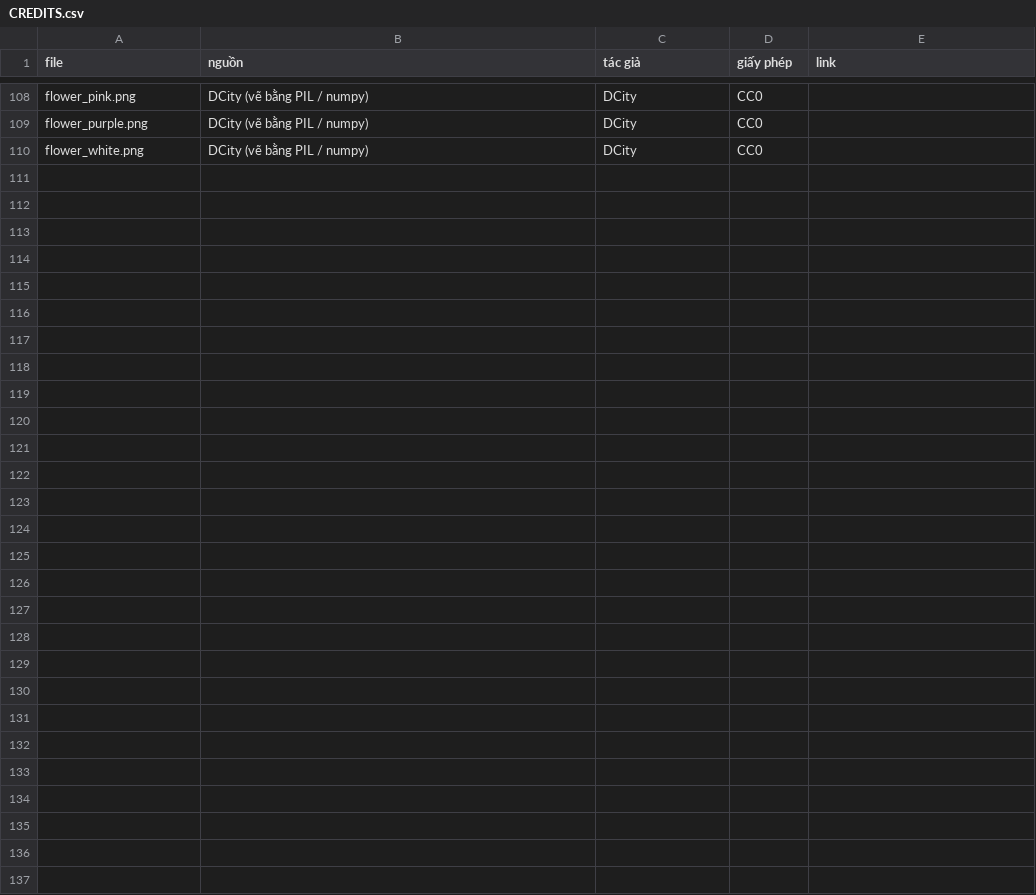
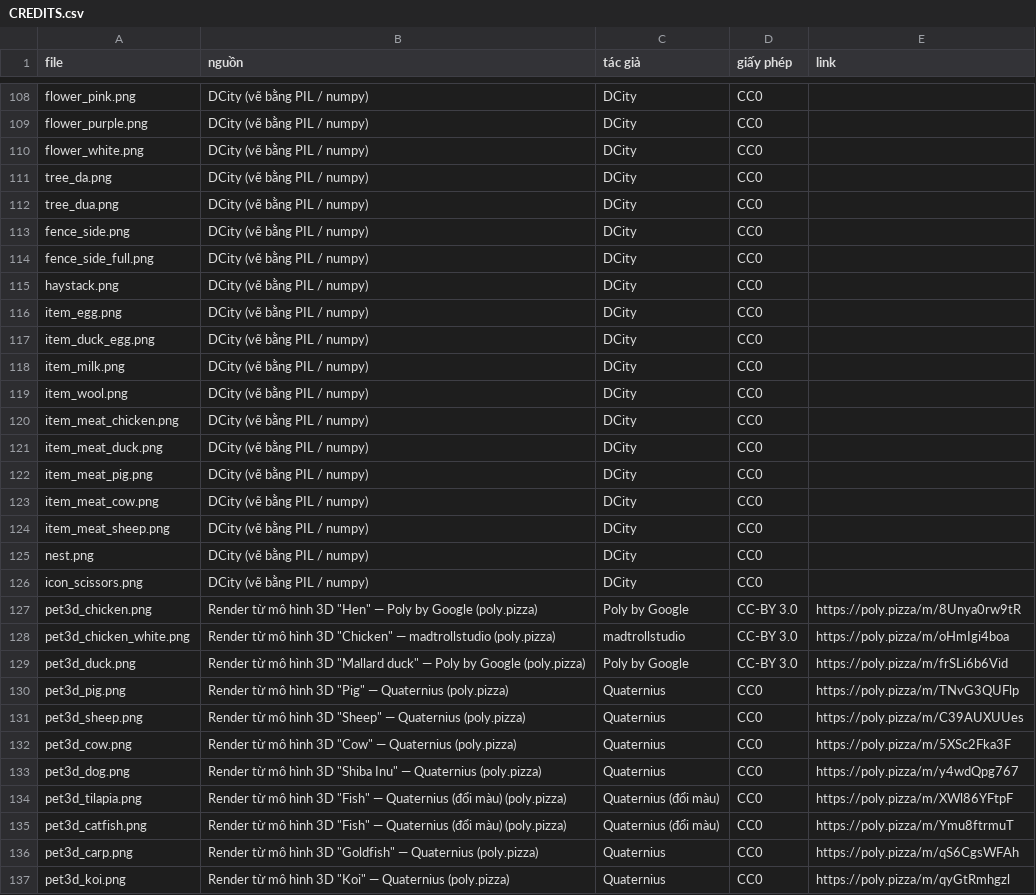
Before and after one commit to dbphx/game-center, a CSV file: public/img/toon/farm/CREDITS.csv, drawn as a sheet; only a part is shown, gaps mark what is left out.

```diff
--- a/public/img/toon/farm/CREDITS.csv
+++ b/public/img/toon/farm/CREDITS.csv
@@ -110 +110,28 @@ flower_purple.png,DCity (vẽ bằng PIL / numpy),DCity,CC0,
 flower_white.png,DCity (vẽ bằng PIL / numpy),DCity,CC0,
+tree_da.png,DCity (vẽ bằng PIL / numpy),DCity,CC0,
+tree_dua.png,DCity (vẽ bằng PIL / numpy),DCity,CC0,
+fence_side.png,DCity (vẽ bằng PIL / numpy),DCity,CC0,
+fence_side_full.png,DCity (vẽ bằng PIL / numpy),DCity,CC0,
+haystack.png,DCity (vẽ bằng PIL / numpy),DCity,CC0,
+item_egg.png,DCity (vẽ bằng PIL / numpy),DCity,CC0,
+item_duck_egg.png,DCity (vẽ bằng PIL / numpy),DCity,CC0,
+item_milk.png,DCity (vẽ bằng PIL / numpy),DCity,CC0,
+item_wool.png,DCity (vẽ bằng PIL / numpy),DCity,CC0,
+item_meat_chicken.png,DCity (vẽ bằng PIL / numpy),DCity,CC0,
+item_meat_duck.png,DCity (vẽ bằng PIL / numpy),DCity,CC0,
+item_meat_pig.png,DCity (vẽ bằng PIL / numpy),DCity,CC0,
+item_meat_cow.png,DCity (vẽ bằng PIL / numpy),DCity,CC0,
+item_meat_sheep.png,DCity (vẽ bằng PIL / numpy),DCity,CC0,
+nest.png,DCity (vẽ bằng PIL / numpy),DCity,CC0,
+icon_scissors.png,DCity (vẽ bằng PIL / numpy),DCity,CC0,
+pet3d_chicken.png,"Render từ mô hình 3D ""Hen"" — Poly by Google (poly.pizza)",Poly by Google,CC-BY 3.0,https://poly.pizza/m/8Unya0rw9tR
+pet3d_chicken_white.png,"Render từ mô hình 3D ""Chicken"" — madtrollstudio (poly.pizza)",madtrollstudio,CC-BY 3.0,https://poly.pizza/m/oHmIgi4boa
+pet3d_duck.png,"Render từ mô hình 3D ""Mallard duck"" — Poly by Google (poly.pizza)",Poly by Google,CC-BY 3.0,https://poly.pizza/m/frSLi6b6Vid
+pet3d_pig.png,"Render từ mô hình 3D ""Pig"" — Quaternius (poly.pizza)",Quaternius,CC0,https://poly.pizza/m/TNvG3QUFlp
+pet3d_sheep.png,"Render từ mô hình 3D ""Sheep"" — Quaternius (poly.pizza)",Quaternius,CC0,https://poly.pizza/m/C39AUXUUes
+pet3d_cow.png,"Render từ mô hình 3D ""Cow"" — Quaternius (poly.pizza)",Quaternius,CC0,https://poly.pizza/m/5XSc2Fka3F
+pet3d_dog.png,"Render từ mô hình 3D ""Shiba Inu"" — Quaternius (poly.pizza)",Quaternius,CC0,https://poly.pizza/m/y4wdQpg767
+pet3d_tilapia.png,"Render từ mô hình 3D ""Fish"" — Quaternius (đổi màu) (poly.pizza)",Quaternius (đổi màu),CC0,https://poly.pizza/m/XWl86YFtpF
+pet3d_catfish.png,"Render từ mô hình 3D ""Fish"" — Quaternius (đổi màu) (poly.pizza)",Quaternius (đổi màu),CC0,https://poly.pizza/m/Ymu8ftrmuT
+pet3d_carp.png,"Render từ mô hình 3D ""Goldfish"" — Quaternius (poly.pizza)",Quaternius,CC0,https://poly.pizza/m/qS6CgsWFAh
+pet3d_koi.png,"Render từ mô hình 3D ""Koi"" — Quaternius (poly.pizza)",Quaternius,CC0,https://poly.pizza/m/qyGtRmhgzl
```
Also changed, not shown: 42 other files.
